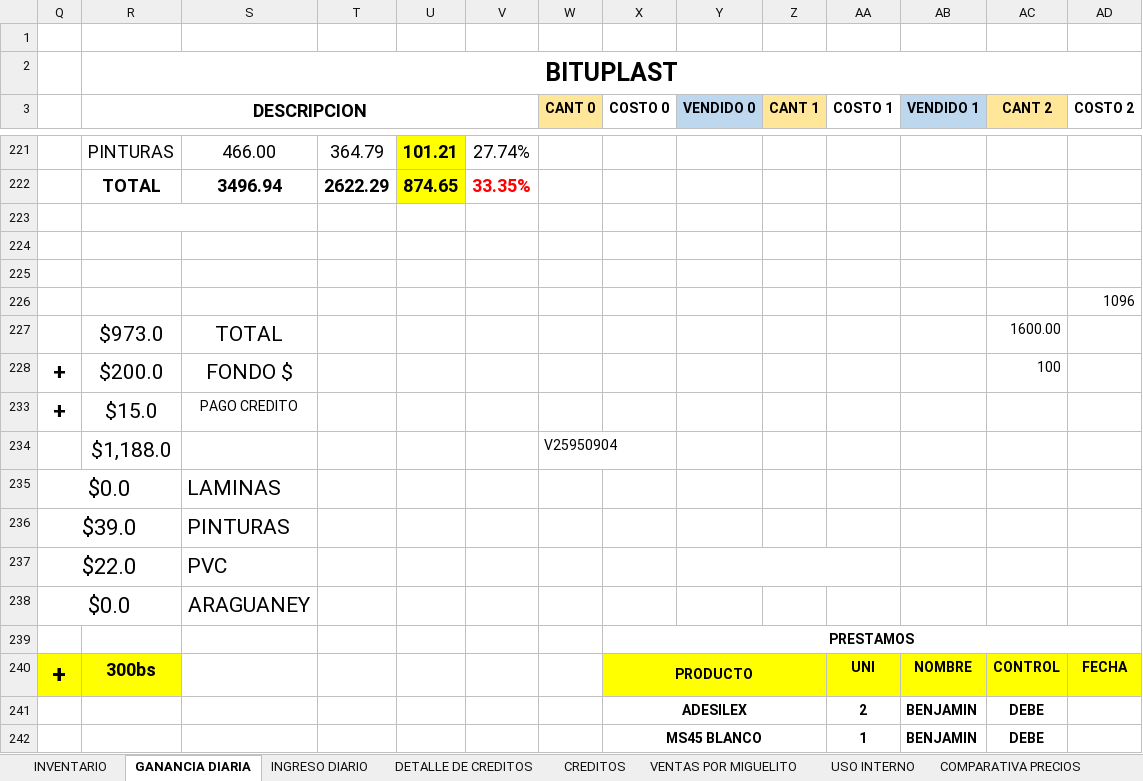
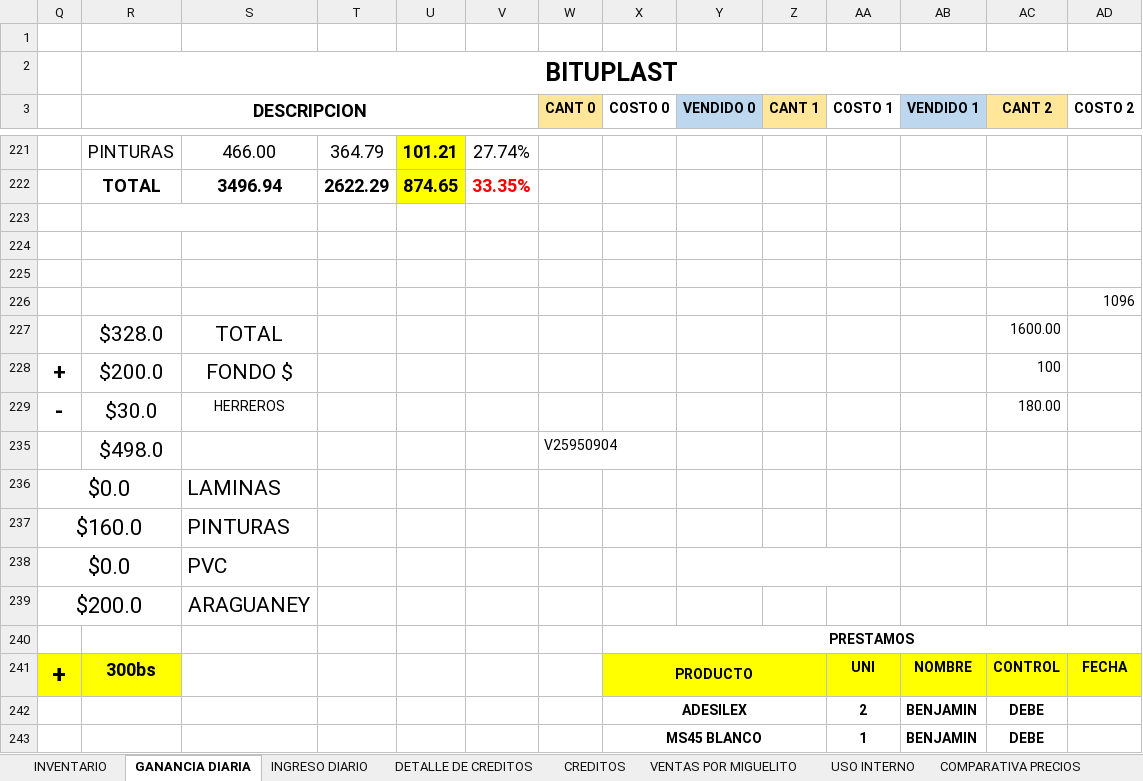
Before and after one commit to JPuente25/Proinca, an Excel workbook: LISTA DE PRODUCTOS PROINCA.xlsx, sheet GANANCIA DIARIA, drawn as a sheet; only a part is shown, gaps mark what is left out; values as stored, in another font and other column widths than the file's, no borders; removed rows and columns are numbered as before the commit, all else as after; rows hold the shown columns only; the diff names each change by its address in the sheet, - before the commit and + after, or states it on an @@ line.

```diff
--- a/LISTA DE PRODUCTOS PROINCA.xlsx (sheet GANANCIA DIARIA)
+++ b/LISTA DE PRODUCTOS PROINCA.xlsx (sheet GANANCIA DIARIA)
-R227 (DESCRIPCION): $973.0
+R227 (DESCRIPCION): $328.0
-row 233: + | $15.0 | PAGO CREDITO
-row 234:  | $1,188.0 |  |  |  |  | V25950904
+row 229: - | $30.0 | HERREROS |  |  |  |  |  |  |  |  |  | 180.00
+row 235:  | $498.0 |  |  |  |  | V25950904
-Q237: $39.0
+Q237: $160.0
-Q238: $22.0
+Q238: $0.0
-Q239: $0.0
+Q239: $200.0
```
Also changed, not shown: sheet CREDITOS, sheet DETALLE DE CREDITOS, sheet INGRESO DIARIO, sheet Hoja2, sheet USO INTERNO, formulas that keep their value, hidden cells.
